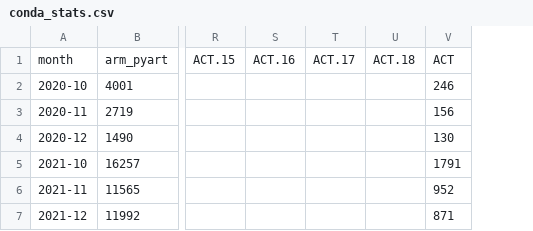
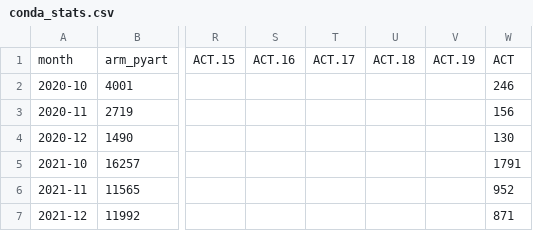
Before and after one commit to mgrover1/test-metrics, a CSV file: data/conda_stats.csv, drawn as a sheet; only a part is shown, gaps mark what is left out; the diff names each change by its address in the sheet, - before the commit and + after, or states it on an @@ line.

```diff
--- a/data/conda_stats.csv
+++ b/data/conda_stats.csv
+column V, row 1: ACT.19
```
Also changed, not shown: data/pypi_stats.csv, 9 other files.
